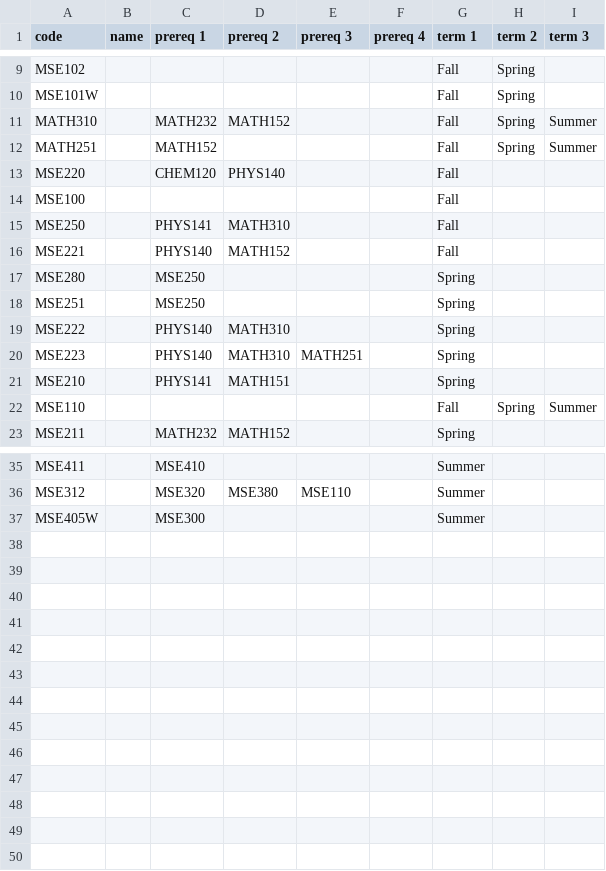
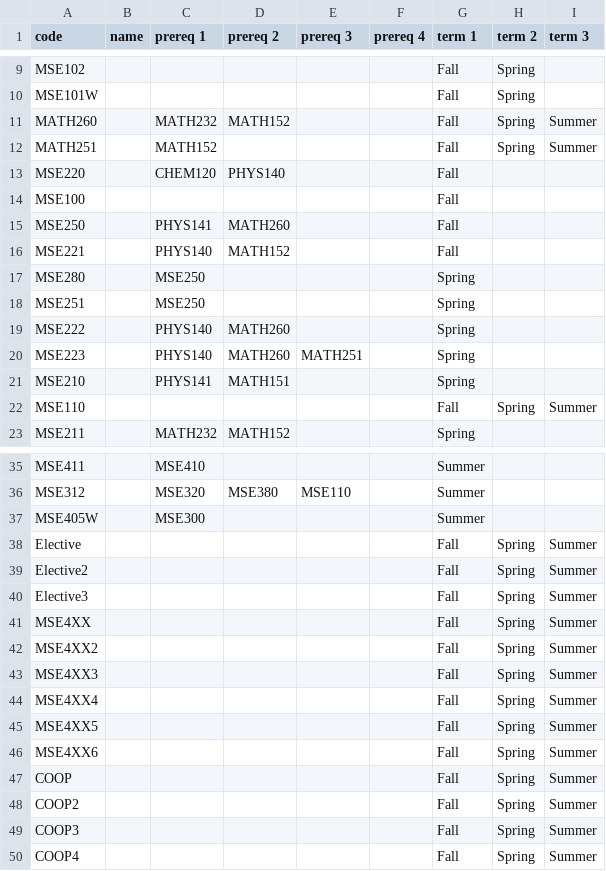
Before and after one commit to jkhamanishi/course-navigator, a CSV file: data/coursesData.csv (was data/courses.csv), drawn as a sheet; only a part is shown, gaps mark what is left out.

```diff
--- a/data/courses.csv
+++ b/data/coursesData.csv
@@ -10,3 +10,3 @@ MSE102,,,,,,Fall,Spring,
 MSE101W,,,,,,Fall,Spring,
-MATH310,,MATH232,MATH152,,,Fall,Spring,Summer
+MATH260,,MATH232,MATH152,,,Fall,Spring,Summer
 MATH251,,MATH152,,,,Fall,Spring,Summer
@@ -14,3 +14,3 @@ MSE220,,CHEM120,PHYS140,,,Fall,,
 MSE100,,,,,,Fall,,
-MSE250,,PHYS141,MATH310,,,Fall,,
+MSE250,,PHYS141,MATH260,,,Fall,,
 MSE221,,PHYS140,MATH152,,,Fall,,
@@ -18,4 +18,4 @@ MSE280,,MSE250,,,,Spring,,
 MSE251,,MSE250,,,,Spring,,
-MSE222,,PHYS140,MATH310,,,Spring,,
-MSE223,,PHYS140,MATH310,MATH251,,Spring,,
+MSE222,,PHYS140,MATH260,,,Spring,,
+MSE223,,PHYS140,MATH260,MATH251,,Spring,,
 MSE210,,PHYS141,MATH151,,,Spring,,
@@ -37 +37,14 @@ MSE312,,MSE320,MSE380,MSE110,,Summer,,
 MSE405W,,MSE300,,,,Summer,,
+Elective,,,,,,Fall,Spring,Summer
+Elective2,,,,,,Fall,Spring,Summer
+Elective3,,,,,,Fall,Spring,Summer
+MSE4XX,,,,,,Fall,Spring,Summer
+MSE4XX2,,,,,,Fall,Spring,Summer
+MSE4XX3,,,,,,Fall,Spring,Summer
+MSE4XX4,,,,,,Fall,Spring,Summer
+MSE4XX5,,,,,,Fall,Spring,Summer
+MSE4XX6,,,,,,Fall,Spring,Summer
+COOP,,,,,,Fall,Spring,Summer
+COOP2,,,,,,Fall,Spring,Summer
+COOP3,,,,,,Fall,Spring,Summer
+COOP4,,,,,,Fall,Spring,Summer
```
Also changed, not shown: data/curriculum-flexA.csv, 9 other files.
